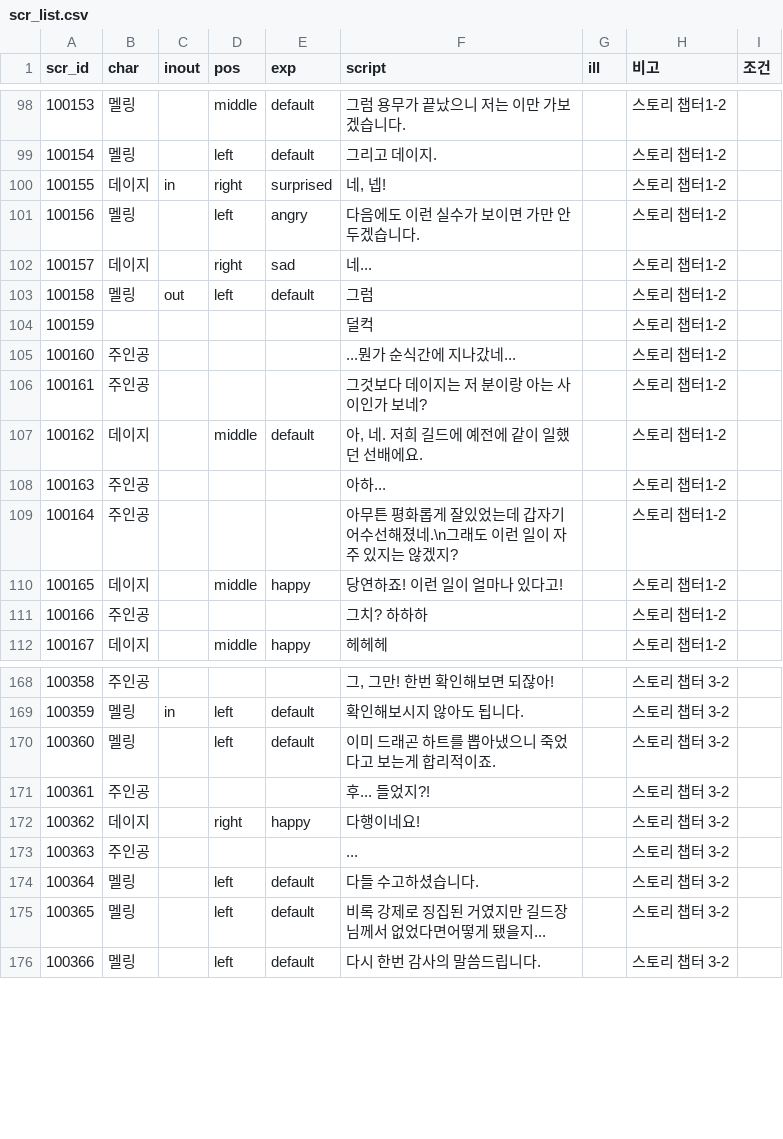
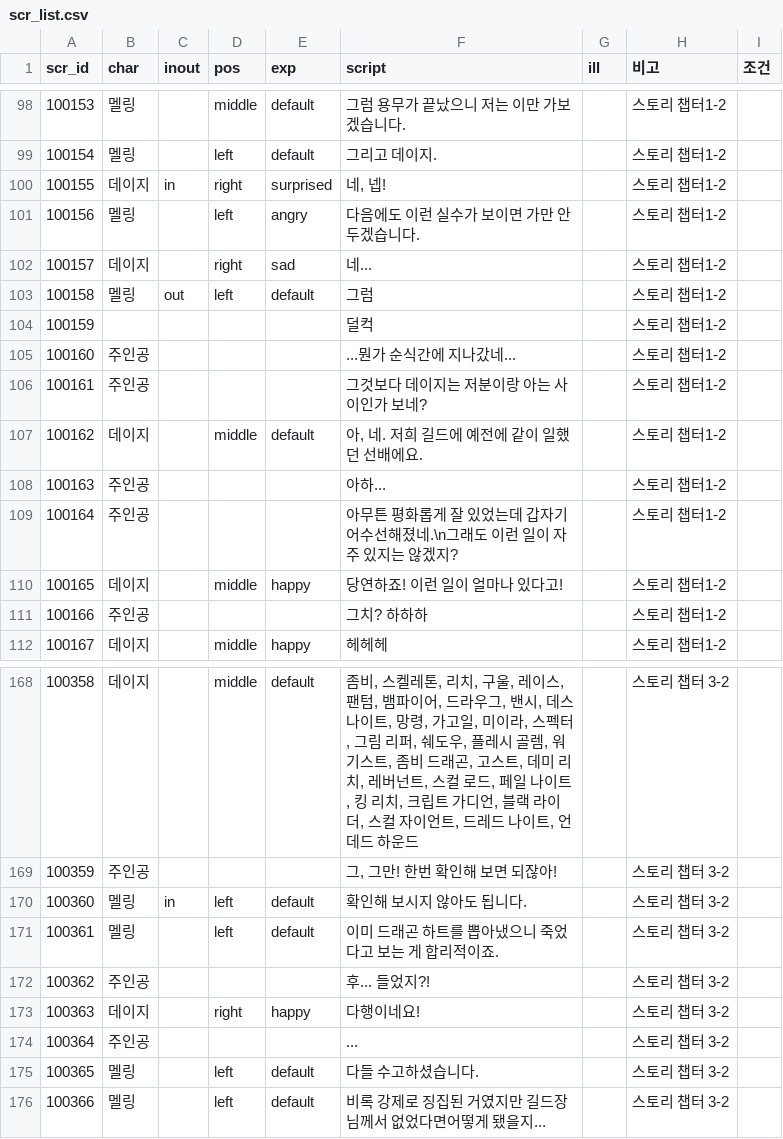
Before and after one commit to Kimighwan/neglect, a CSV file: Assets/Resources/DataTable/scr_list.csv, drawn as a sheet; only a part is shown, gaps mark what is left out; the diff covers the shown part only.

```diff
--- a/Assets/Resources/DataTable/scr_list.csv
+++ b/Assets/Resources/DataTable/scr_list.csv
@@ -100,3 +100,3 @@ scr_id,char,inout,pos,exp,script,ill,비고,조건
 100155,데이지,in,right,surprised,"네, 넵!",,스토리 챕터1-2,
-100156,멜링,,left,angry,다음에도 이런 실수가 보이면 가만 안두겠습니다.,,스토리 챕터1-2,
+100156,멜링,,left,angry,다음에도 이런 실수가 보이면 가만 안 두겠습니다.,,스토리 챕터1-2,
 100157,데이지,,right,sad,네...,,스토리 챕터1-2,
@@ -105,6 +105,6 @@ scr_id,char,inout,pos,exp,script,ill,비고,조건
 100160,주인공,,,,...뭔가 순식간에 지나갔네...,,스토리 챕터1-2,
-100161,주인공,,,,그것보다 데이지는 저 분이랑 아는 사이인가 보네?,,스토리 챕터1-2,
+100161,주인공,,,,그것보다 데이지는 저분이랑 아는 사이인가 보네?,,스토리 챕터1-2,
 100162,데이지,,middle,default,"아, 네. 저희 길드에 예전에 같이 일했던 선배에요.",,스토리 챕터1-2,
 100163,주인공,,,,아하...,,스토리 챕터1-2,
-100164,주인공,,,,아무튼 평화롭게 잘있었는데 갑자기 어수선해졌네.\n그래도 이런 일이 자주 있지는 않겠지?,,스토리 챕터1-2,
+100164,주인공,,,,아무튼 평화롭게 잘 있었는데 갑자기 어수선해졌네.\n그래도 이런 일이 자주 있지는 않겠지?,,스토리 챕터1-2,
 100165,데이지,,middle,happy,당연하죠! 이런 일이 얼마나 있다고!,,스토리 챕터1-2,
@@ -168,9 +168,9 @@ scr_id,char,inout,pos,exp,script,ill,비고,조건
-100358,주인공,,,,"그, 그만! 한번 확인해보면 되잖아!",,스토리 챕터 3-2,
-100359,멜링,in,left,default,확인해보시지 않아도 됩니다.,,스토리 챕터 3-2,
-100360,멜링,,left,default,이미 드래곤 하트를 뽑아냈으니 죽었다고 보는게 합리적이죠.,,스토리 챕터 3-2,
-100361,주인공,,,,후... 들었지?!,,스토리 챕터 3-2,
-100362,데이지,,right,happy,다행이네요!,,스토리 챕터 3-2,
-100363,주인공,,,,...,,스토리 챕터 3-2,
-100364,멜링,,left,default,다들 수고하셨습니다.,,스토리 챕터 3-2,
-100365,멜링,,left,default,비록 강제로 징집된 거였지만 길드장님께서 없었다면어떻게 됐을지...,,스토리 챕터 3-2,
-100366,멜링,,left,default,다시 한번 감사의 말씀드립니다.,,스토리 챕터 3-2,
+100358,데이지,,middle,default,"좀비, 스켈레톤, 리치, 구울, 레이스, 팬텀, 뱀파이어, 드라우그, 밴시, 데스 나이트, 망령, 가고일, 미이라, 스펙터, 그림 리퍼, 쉐도우, 플레시 골렘, 워기스트, 좀비 드래곤, 고스트, 데미 리치, 레버넌트, 스컬 로드, 페일 나이트, 킹 리치, 크립트 가디언, 블랙 라이더, 스컬 자이언트, 드레드 나이트, 언데드 하운드",,스토리 챕터 3-2,
+100359,주인공,,,,"그, 그만! 한번 확인해 보면 되잖아!",,스토리 챕터 3-2,
+100360,멜링,in,left,default,확인해 보시지 않아도 됩니다.,,스토리 챕터 3-2,
+100361,멜링,,left,default,이미 드래곤 하트를 뽑아냈으니 죽었다고 보는 게 합리적이죠.,,스토리 챕터 3-2,
+100362,주인공,,,,후... 들었지?!,,스토리 챕터 3-2,
+100363,데이지,,right,happy,다행이네요!,,스토리 챕터 3-2,
+100364,주인공,,,,...,,스토리 챕터 3-2,
+100365,멜링,,left,default,다들 수고하셨습니다.,,스토리 챕터 3-2,
+100366,멜링,,left,default,비록 강제로 징집된 거였지만 길드장님께서 없었다면어떻게 됐을지...,,스토리 챕터 3-2,
```
Also changed, not shown: 2 added rows and 97 edited cells elsewhere in this file, 5 other files.
